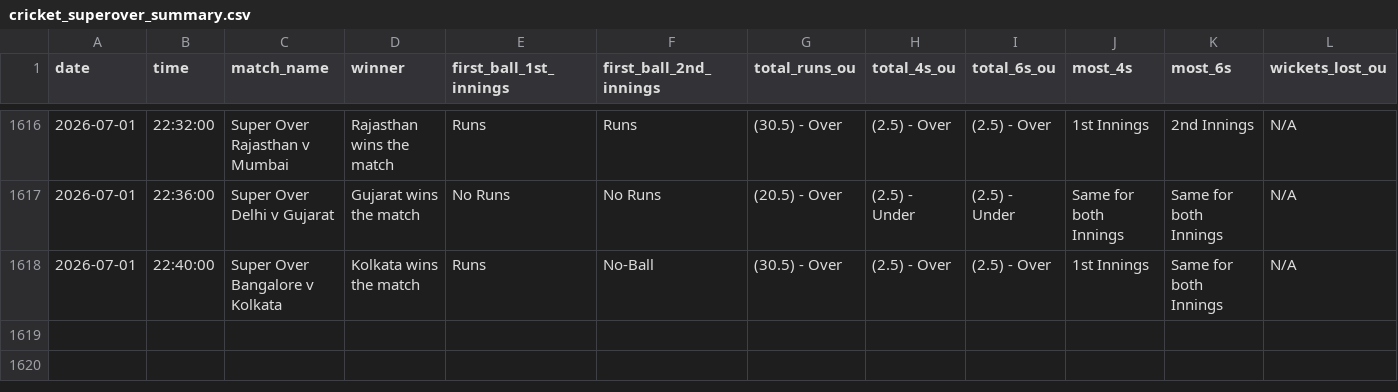
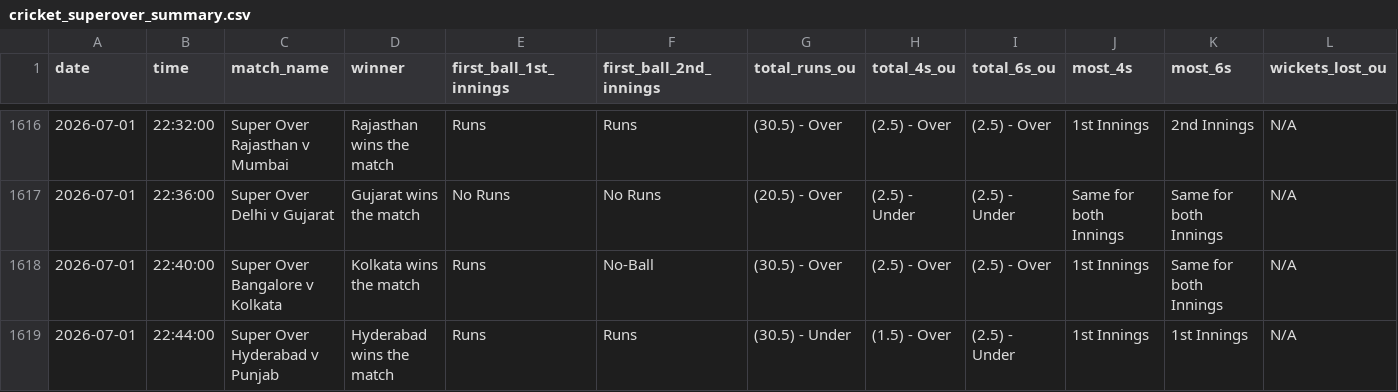
Before and after one commit to NorajChathuranga/STBet-Tracker, a CSV file: data/cricket_superover_summary.csv, drawn as a sheet; only a part is shown, gaps mark what is left out; rows hold the shown columns only; the diff names each change by its address in the sheet, - before the commit and + after, or states it on an @@ line.

Commit message:
Auto-update match records (VM source)

```diff
--- a/data/cricket_superover_summary.csv
+++ b/data/cricket_superover_summary.csv
+row 1619: 2026-07-01 | 22:44:00 | Super Over Hyderabad v Punjab | Hyderabad wins the match | Runs | Runs | (30.5) - Under | (1.5) - Over | (2.5) - Under | 1st Innings | 1st Innings | N/A
```
Also changed, not shown: 5 other files.
